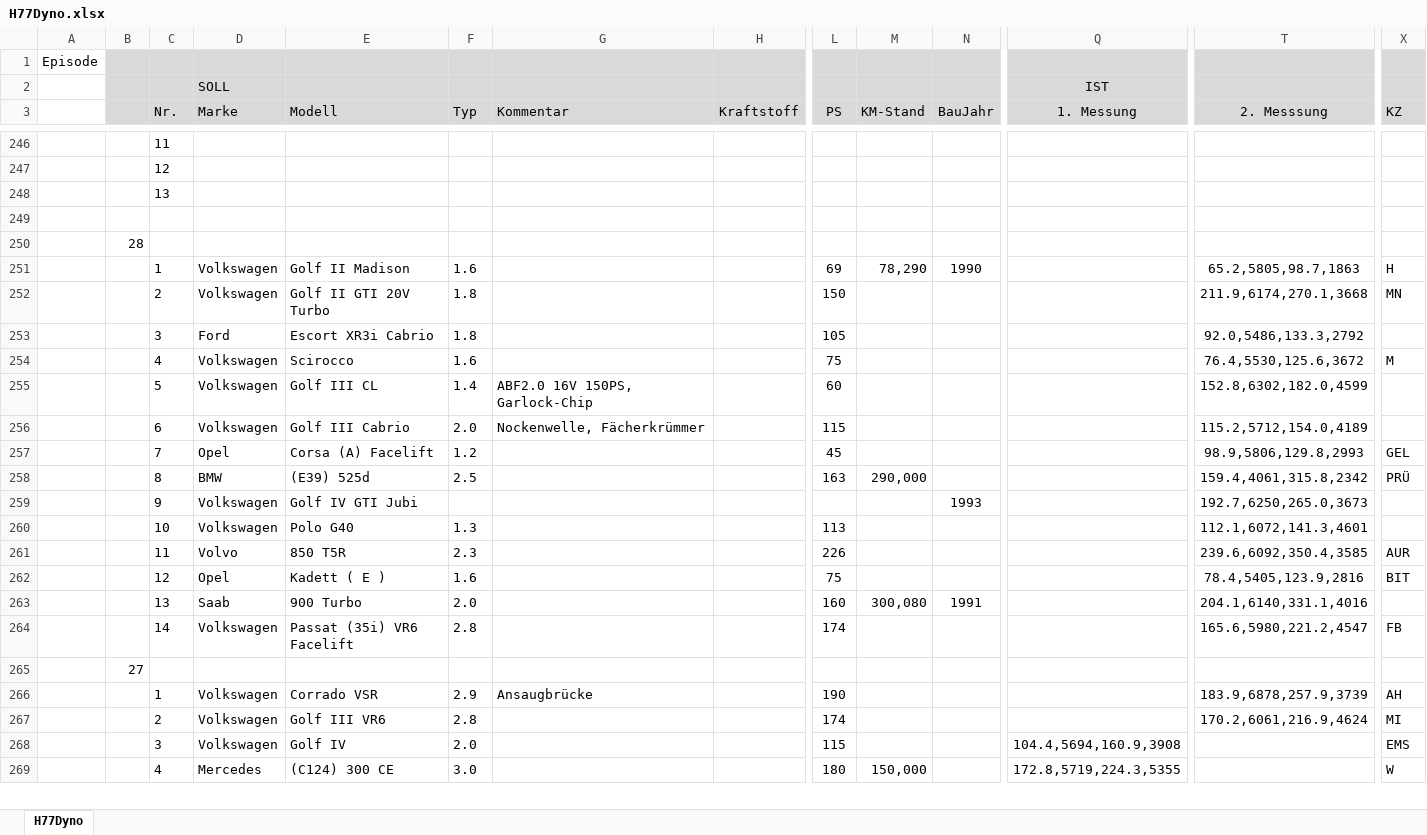
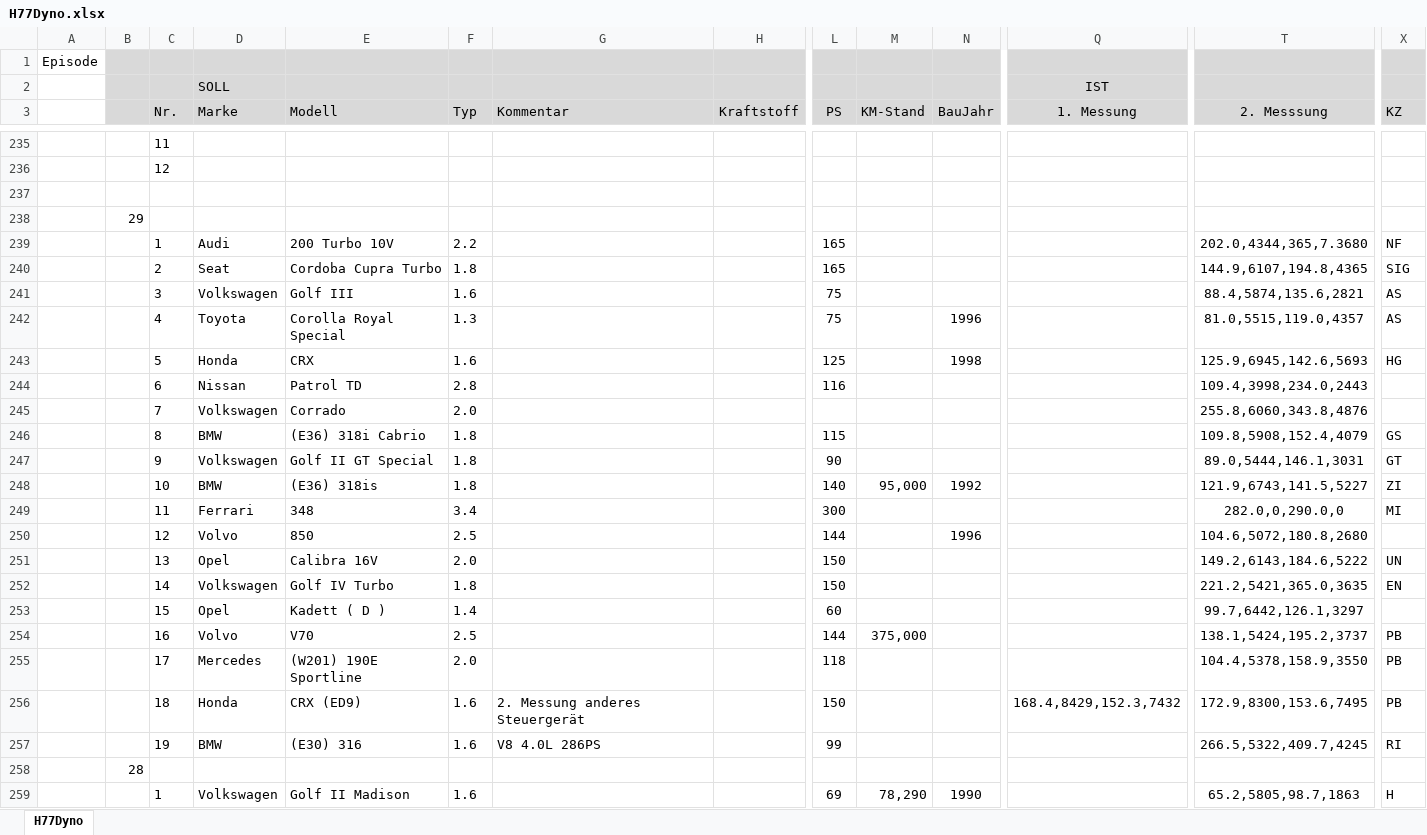
Before and after one commit to oje-edu/Halle77Dyno, an Excel workbook: devData/H77Dyno.xlsx, sheet H77Dyno, drawn as a sheet; only a part is shown, gaps mark what is left out; the shorter side is filled out with more unchanged rows; values as stored, in another font and other column widths than the file's, no borders; removed rows and columns are numbered as before the commit, all else as after; rows hold the shown columns only; the diff covers the shown part only; the diff names each change by its address in the sheet, - before the commit and + after, or states it on an @@ line.

```diff
--- a/devData/H77Dyno.xlsx (sheet H77Dyno)
+++ b/devData/H77Dyno.xlsx (sheet H77Dyno)
-row 248:  |  | 13
@@ row 235 moved to row 238: 29 @@
+row 239:  |  | 1 | Audi | 200 Turbo 10V | 2.2 |  |  | 165 |  |  |  | 202.0,4344,365,7.3680 | NF
+row 240:  |  | 2 | Seat | Cordoba Cupra Turbo | 1.8 |  |  | 165 |  |  |  | 144.9,6107,194.8,4365 | SIG
+row 241:  |  | 3 | Volkswagen | Golf III | 1.6 |  |  | 75 |  |  |  | 88.4,5874,135.6,2821 | AS
+row 242:  |  | 4 | Toyota | Corolla Royal Special | 1.3 |  |  | 75 |  | 1996 |  | 81.0,5515,119.0,4357 | AS
+row 243:  |  | 5 | Honda | CRX | 1.6 |  |  | 125 |  | 1998 |  | 125.9,6945,142.6,5693 | HG
+row 244:  |  | 6 | Nissan | Patrol TD | 2.8 |  |  | 116 |  |  |  | 109.4,3998,234.0,2443
+row 245:  |  | 7 | Volkswagen | Corrado | 2.0 |  |  |  |  |  |  | 255.8,6060,343.8,4876
+row 246:  |  | 8 | BMW | (E36) 318i Cabrio | 1.8 |  |  | 115 |  |  |  | 109.8,5908,152.4,4079 | GS
+row 247:  |  | 9 | Volkswagen | Golf II GT Special | 1.8 |  |  | 90 |  |  |  | 89.0,5444,146.1,3031 | GT
+row 248:  |  | 10 | BMW | (E36) 318is | 1.8 |  |  | 140 | 95,000 | 1992 |  | 121.9,6743,141.5,5227 | ZI
+row 249:  |  | 11 | Ferrari | 348 | 3.4 |  |  | 300 |  |  |  | 282.0,0,290.0,0 | MI
+row 250:  |  | 12 | Volvo | 850 | 2.5 |  |  | 144 |  | 1996 |  | 104.6,5072,180.8,2680
+row 251:  |  | 13 | Opel | Calibra 16V | 2.0 |  |  | 150 |  |  |  | 149.2,6143,184.6,5222 | UN
+row 252:  |  | 14 | Volkswagen | Golf IV Turbo | 1.8 |  |  | 150 |  |  |  | 221.2,5421,365.0,3635 | EN
+row 253:  |  | 15 | Opel | Kadett ( D ) | 1.4 |  |  | 60 |  |  |  | 99.7,6442,126.1,3297
+row 254:  |  | 16 | Volvo | V70 | 2.5 |  |  | 144 | 375,000 |  |  | 138.1,5424,195.2,3737 | PB
+row 255:  |  | 17 | Mercedes | (W201) 190E Sportline | 2.0 |  |  | 118 |  |  |  | 104.4,5378,158.9,3550 | PB
+row 256:  |  | 18 | Honda | CRX (ED9) | 1.6 | 2. Messung anderes Steuergerät |  | 150 |  |  | 168.4,8429,152.3,7432 | 172.9,8300,153.6,7495 | PB
+row 257:  |  | 19 | BMW | (E30) 316 | 1.6 | V8 4.0L 286PS |  | 99 |  |  |  | 266.5,5322,409.7,4245 | RI
```
Also changed, not shown: 10 removed rows elsewhere in this sheet, 3 other files.
